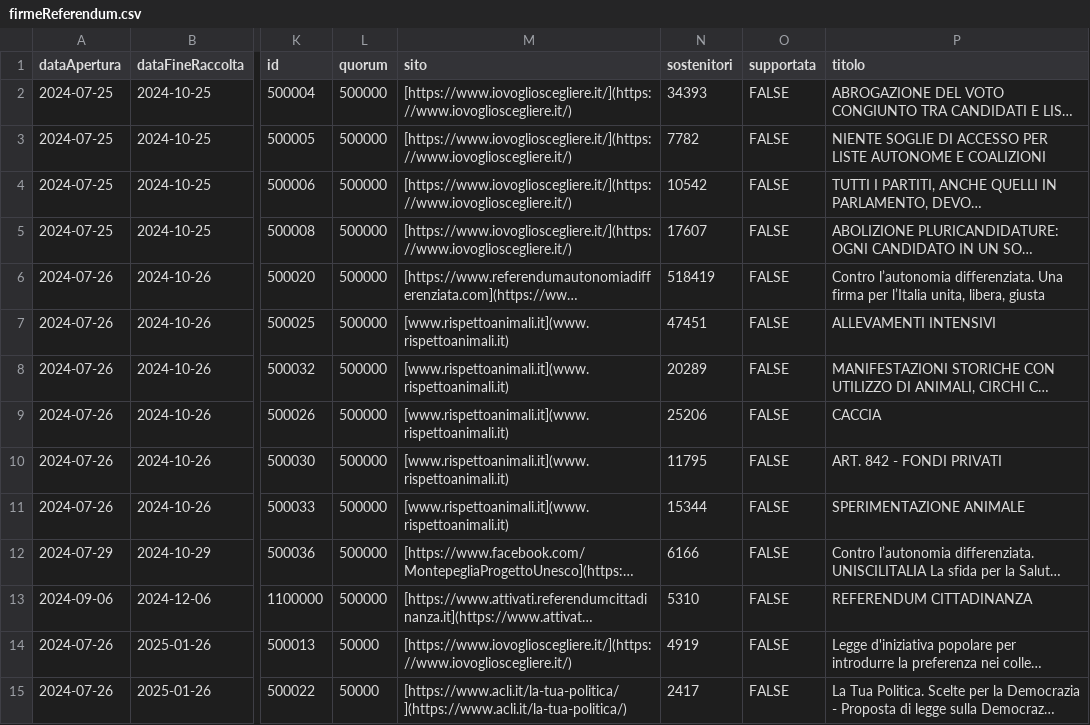
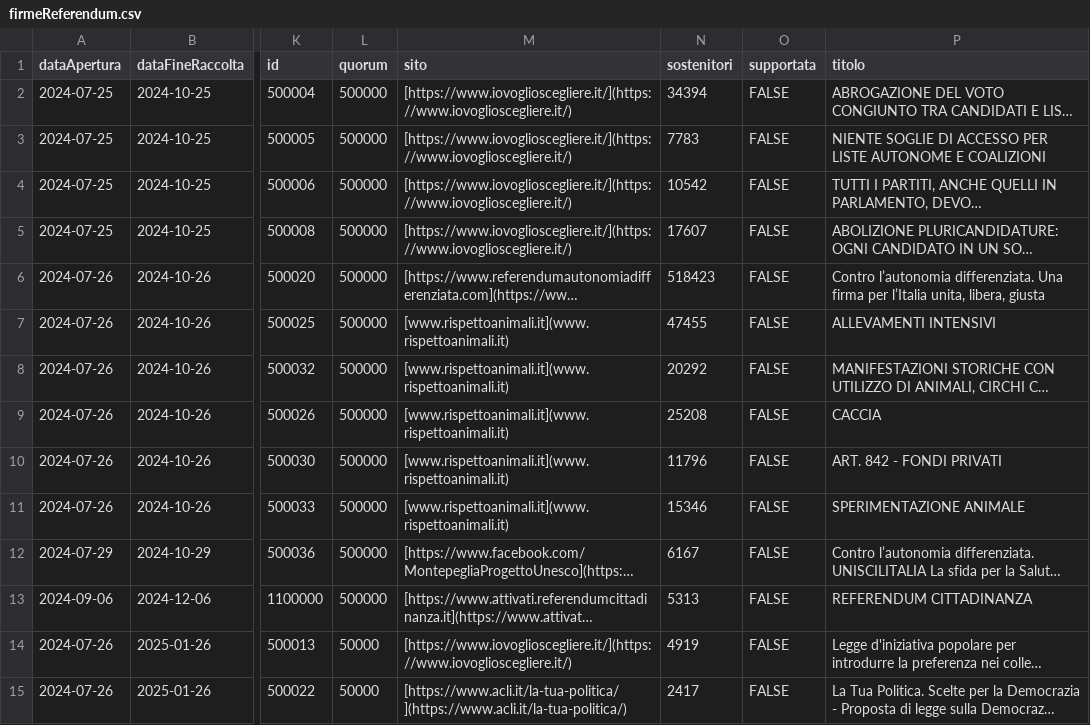
Before and after one commit to vi-enne/codici_utili, a CSV file: piattaformaFirme/firmeReferendum.csv, drawn as a sheet; only a part is shown, gaps mark what is left out; long unchanged cells end in …; the diff names each change by its address in the sheet, - before the commit and + after, or states it on an @@ line.

```diff
--- a/piattaformaFirme/firmeReferendum.csv
+++ b/piattaformaFirme/firmeReferendum.csv
-N2 (sostenitori): 34393
+N2 (sostenitori): 34394
-N3 (sostenitori): 7782
+N3 (sostenitori): 7783
-N6 (sostenitori): 518419
+N6 (sostenitori): 518423
-N7 (sostenitori): 47451
+N7 (sostenitori): 47455
-N8 (sostenitori): 20289
+N8 (sostenitori): 20292
-N9 (sostenitori): 25206
+N9 (sostenitori): 25208
-N10 (sostenitori): 11795
+N10 (sostenitori): 11796
-N11 (sostenitori): 15344
+N11 (sostenitori): 15346
-N12 (sostenitori): 6166
+N12 (sostenitori): 6167
-N13 (sostenitori): 5310
+N13 (sostenitori): 5313
```
